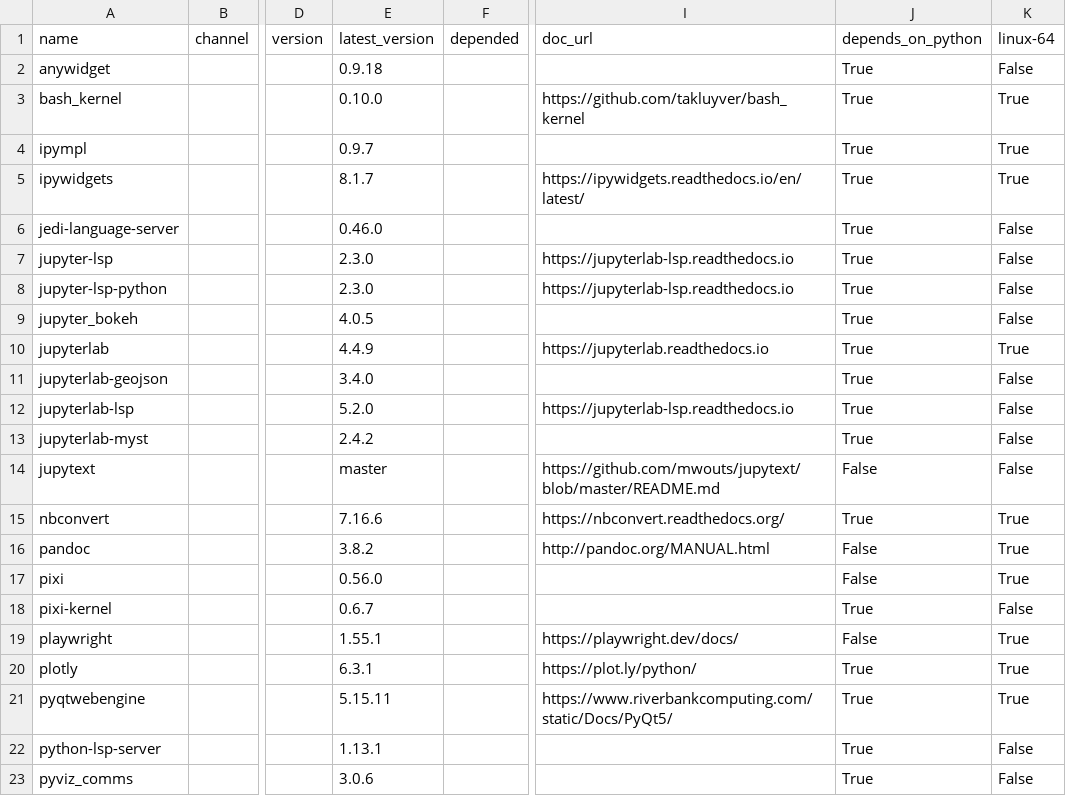
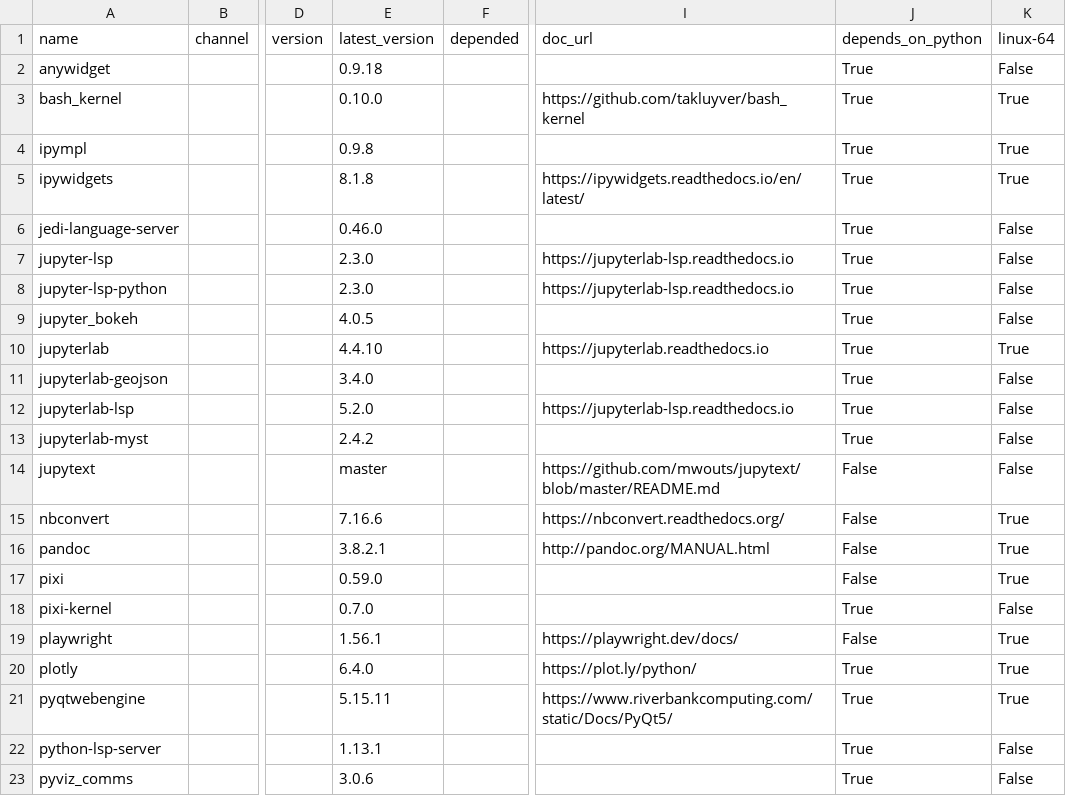
Before and after one commit to ickc/envoy, a CSV file: conda/jupyterlab.csv, drawn as a sheet; only a part is shown, gaps mark what is left out; the diff names each change by its address in the sheet, - before the commit and + after, or states it on an @@ line.

```diff
--- a/conda/jupyterlab.csv
+++ b/conda/jupyterlab.csv
-E4 (latest_version): 0.9.7
+E4 (latest_version): 0.9.8
-E5 (latest_version): 8.1.7
+E5 (latest_version): 8.1.8
-E10 (latest_version): 4.4.9
+E10 (latest_version): 4.4.10
-J15 (depends_on_python): True
+J15 (depends_on_python): False
-E16 (latest_version): 3.8.2
+E16 (latest_version): 3.8.2.1
-E17 (latest_version): 0.56.0
+E17 (latest_version): 0.59.0
-E18 (latest_version): 0.6.7
+E18 (latest_version): 0.7.0
-E19 (latest_version): 1.55.1
+E19 (latest_version): 1.56.1
-E20 (latest_version): 6.3.1
+E20 (latest_version): 6.4.0
```
Also changed, not shown: conda/conda.csv, conda/system.csv.
